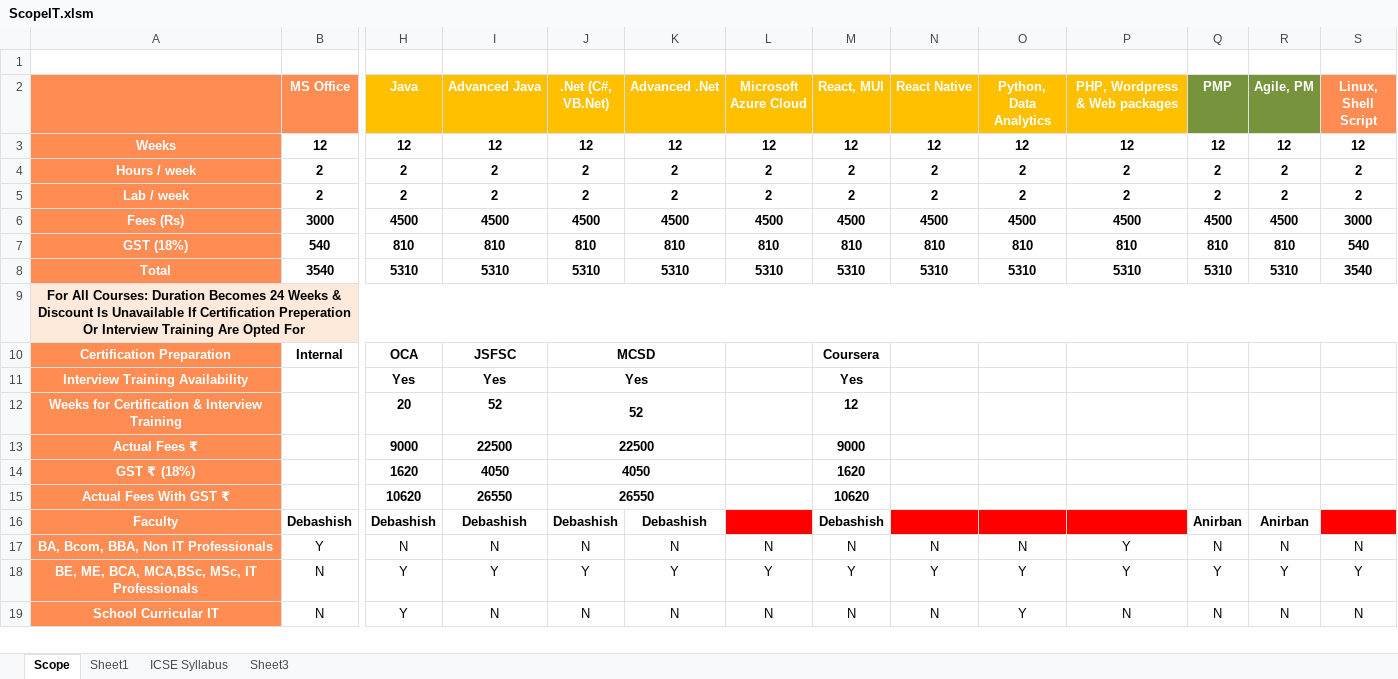
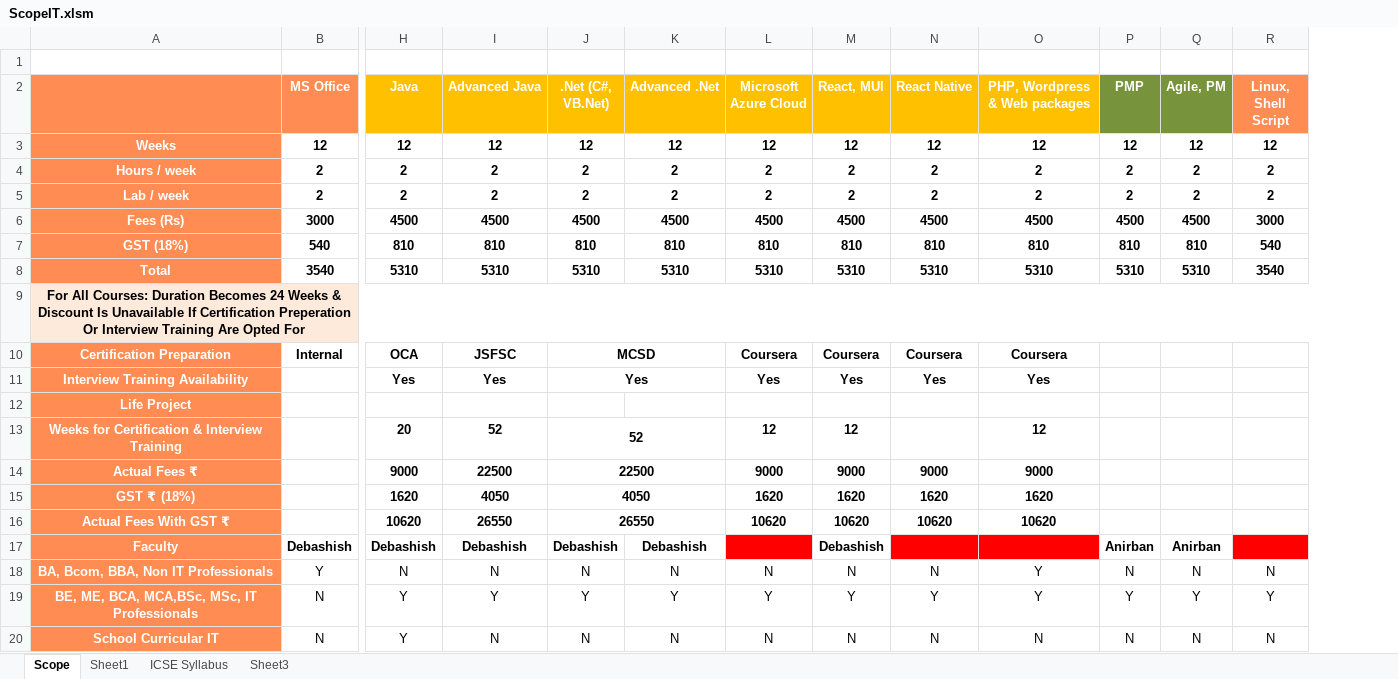
Before and after one commit to anodiamadm/Docs, an Excel workbook: Offline/BusinessManagement/Teach_Tech@anodiam/IT/ScopeIT.xlsm, sheet Scope, drawn as a sheet; only a part is shown, gaps mark what is left out; values as stored, in another font and other column widths than the file's, no borders; conditional formats not drawn; removed rows and columns are numbered as before the commit, all else as after; rows hold the shown columns only; the diff names each change by its address in the sheet, - before the commit and + after, or states it on an @@ line.

Commit message:
Scope for IT is in progress
Scope for IT is in progress

```diff
--- a/Offline/BusinessManagement/Teach_Tech@anodiam/IT/ScopeIT.xlsm (sheet Scope)
+++ b/Offline/BusinessManagement/Teach_Tech@anodiam/IT/ScopeIT.xlsm (sheet Scope)
-column O (Python, Data Analytics), rows 3-19: 12 | 2 | 2 | 4500 | 810 | 5310 |  |  |  |  |  |  |  |  | N | Y | Y
-L10 (Microsoft Azure Cloud): (empty)
+L10 (Microsoft Azure Cloud): Coursera
-N10 (React Native): (empty)
+N10 (React Native): Coursera
-O10 (PHP, Wordpress & Web packages): (empty)
+O10 (PHP, Wordpress & Web packages): Coursera
-L11 (Microsoft Azure Cloud): (empty)
+L11 (Microsoft Azure Cloud): Yes
-N11 (React Native): (empty)
+N11 (React Native): Yes
-O11 (PHP, Wordpress & Web packages): (empty)
+O11 (PHP, Wordpress & Web packages): Yes
+row 12: Life Project
-L13 (Microsoft Azure Cloud): (empty)
+L13 (Microsoft Azure Cloud): 12
-O13 (PHP, Wordpress & Web packages): (empty)
+O13 (PHP, Wordpress & Web packages): 12
-L14 (Microsoft Azure Cloud): (empty)
+L14 (Microsoft Azure Cloud): 9000
-N14 (React Native): (empty)
+N14 (React Native): 9000
-O14 (PHP, Wordpress & Web packages): (empty)
+O14 (PHP, Wordpress & Web packages): 9000
-L15 (Microsoft Azure Cloud): (empty)
+L15 (Microsoft Azure Cloud): 1620
-N15 (React Native): (empty)
+N15 (React Native): 1620
-O15 (PHP, Wordpress & Web packages): (empty)
+O15 (PHP, Wordpress & Web packages): 1620
-L16 (Microsoft Azure Cloud): (empty)
+L16 (Microsoft Azure Cloud): 10620
-N16 (React Native): (empty)
+N16 (React Native): 10620
-O16 (PHP, Wordpress & Web packages): (empty)
+O16 (PHP, Wordpress & Web packages): 10620
```
Also changed, not shown: formulas that keep their value, 1 other file.
